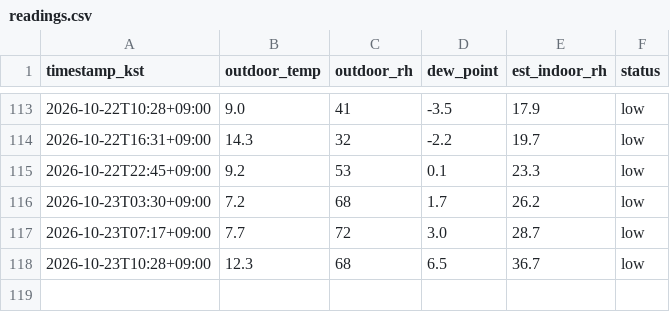
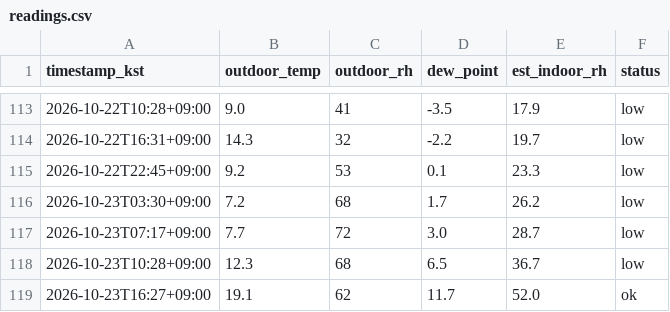
Before and after one commit to sophie-son/violin-humidity, a CSV file: data/readings.csv, drawn as a sheet; only a part is shown, gaps mark what is left out.

Commit message:
data: 2026-10-23T07:27:47Z

```diff
--- a/data/readings.csv
+++ b/data/readings.csv
@@ -118 +118,2 @@ timestamp_kst,outdoor_temp,outdoor_rh,dew_point,est_indoor_rh,status
 2026-10-23T10:28+09:00,12.3,68,6.5,36.7,low
+2026-10-23T16:27+09:00,19.1,62,11.7,52.0,ok
```
Also changed, not shown: 1 other file.
